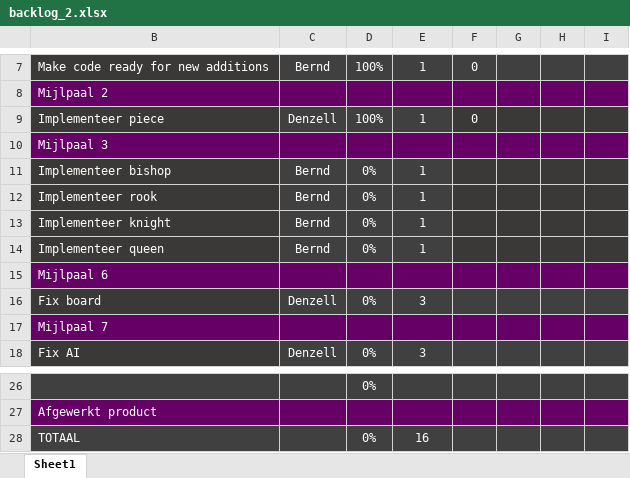
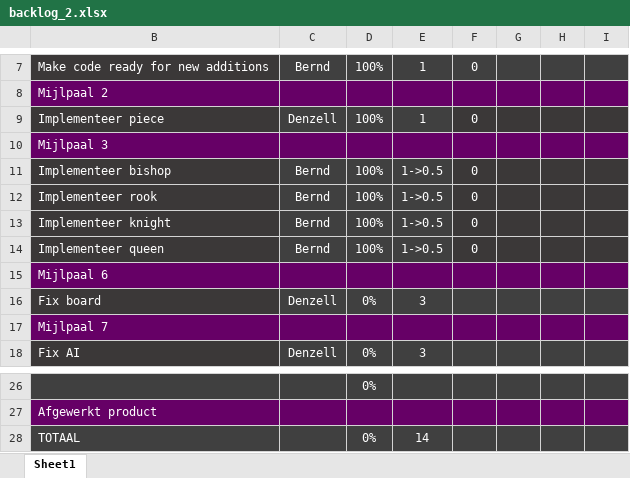
Before and after one commit to Scuffed-Boardgames/Qt-Chess, an Excel workbook: backlog_2.xlsx, sheet Sheet1, drawn as a sheet; only a part is shown, gaps mark what is left out; values as stored, in another font and other column widths than the file's, no borders; charts and pictures not drawn; the diff names each change by its address in the sheet, - before the commit and + after, or states it on an @@ line.

Commit message:
Update backlog_2.xlsx

```diff
--- a/backlog_2.xlsx (sheet Sheet1)
+++ b/backlog_2.xlsx (sheet Sheet1)
-D11:D14: 0%
+D11:D14: 100%
-E11:E14: 1
+E11:E14: 1->0.5
-F11:F14: (empty)
+F11:F14: 0
-E28: 16
+E28: 14
```
Also changed, not shown: charts or pictures.
